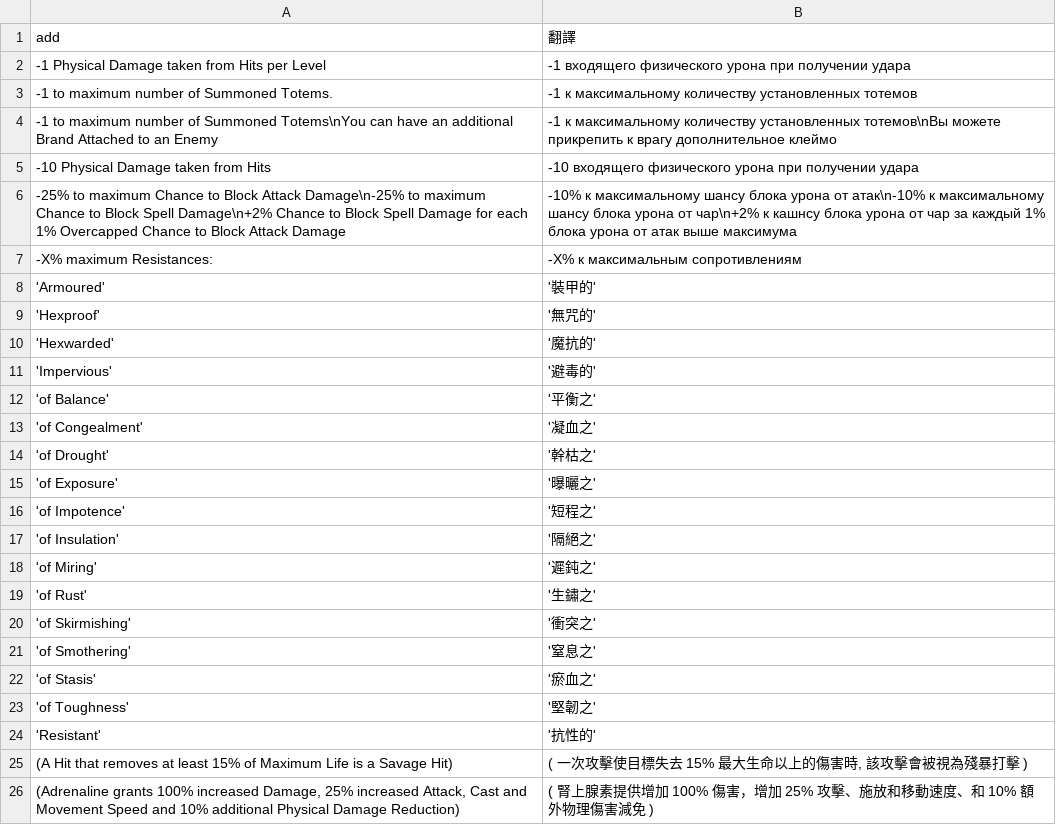
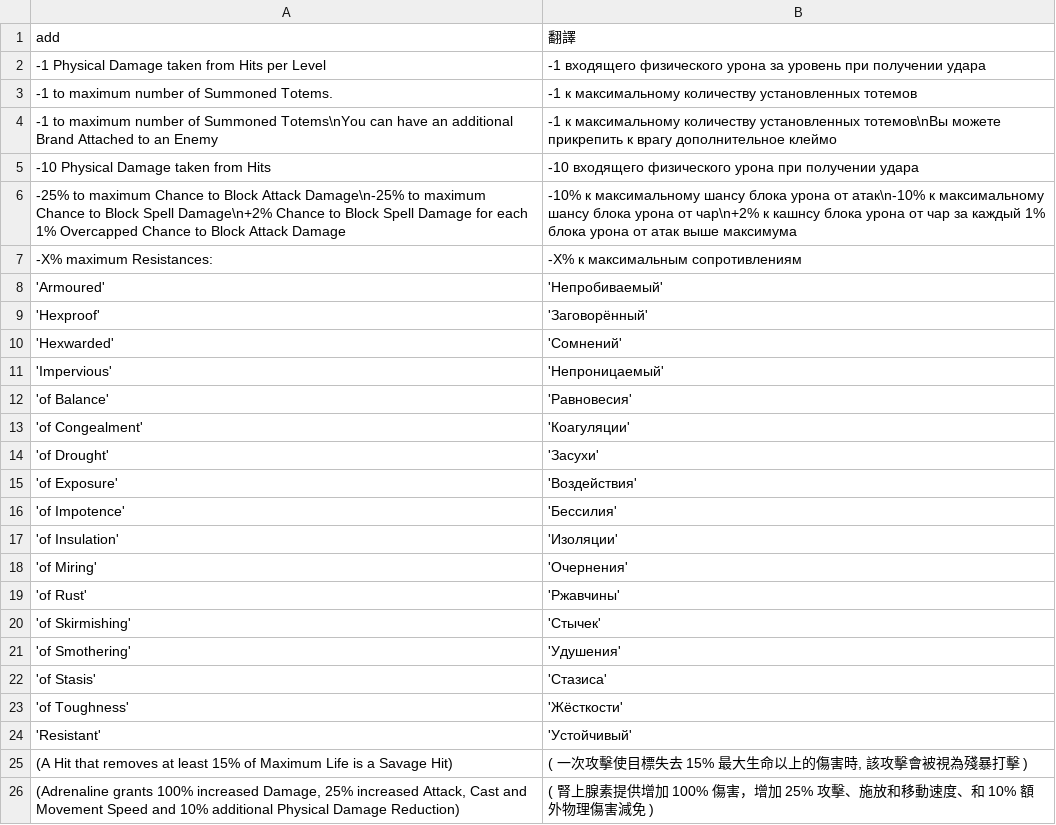
Before and after one commit to 50chihhuahuas/PoeCharm, a CSV file: Data/Translate/Russian/GUI.csv, drawn as a sheet; only a part is shown.

Commit message:
17.08.26 19:22

```diff
--- a/Data/Translate/Russian/GUI.csv
+++ b/Data/Translate/Russian/GUI.csv
@@ -1,3 +1,3 @@
 add,翻譯
--1 Physical Damage taken from Hits per Level,-1 входящего физического урона при получении удара
+-1 Physical Damage taken from Hits per Level,-1 входящего физического урона за уровень при получении удара
 -1 to maximum number of Summoned Totems.,-1 к максимальному количеству установленных тотемов
@@ -7,19 +7,19 @@ add,翻譯
 -X% maximum Resistances:,-X% к максимальным сопротивлениям
-'Armoured','裝甲的'
-'Hexproof','無咒的'
-'Hexwarded','魔抗的'
-'Impervious','避毒的'
-'of Balance','平衡之'
-'of Congealment','凝血之'
-'of Drought','幹枯之'
-'of Exposure','曝曬之'
-'of Impotence','短程之'
-'of Insulation','隔絕之'
-'of Miring','遲鈍之'
-'of Rust','生鏽之'
-'of Skirmishing','衝突之'
-'of Smothering','窒息之'
-'of Stasis','瘀血之'
-'of Toughness','堅韌之'
-'Resistant','抗性的'
+'Armoured','Непробиваемый'
+'Hexproof','Заговорённый'
+'Hexwarded','Сомнений'
+'Impervious','Непроницаемый'
+'of Balance','Равновесия'
+'of Congealment','Коагуляции'
+'of Drought','Засухи'
+'of Exposure','Воздействия'
+'of Impotence','Бессилия'
+'of Insulation','Изоляции'
+'of Miring','Очернения'
+'of Rust','Ржавчины'
+'of Skirmishing','Стычек'
+'of Smothering','Удушения'
+'of Stasis','Стазиса'
+'of Toughness','Жёсткости'
+'Resistant','Устойчивый'
 (A Hit that removes at least 15% of Maximum Life is a Savage Hit),"( 一次攻擊使目標失去 15% 最大生命以上的傷害時, 該攻擊會被視為殘暴打擊 )"
```
